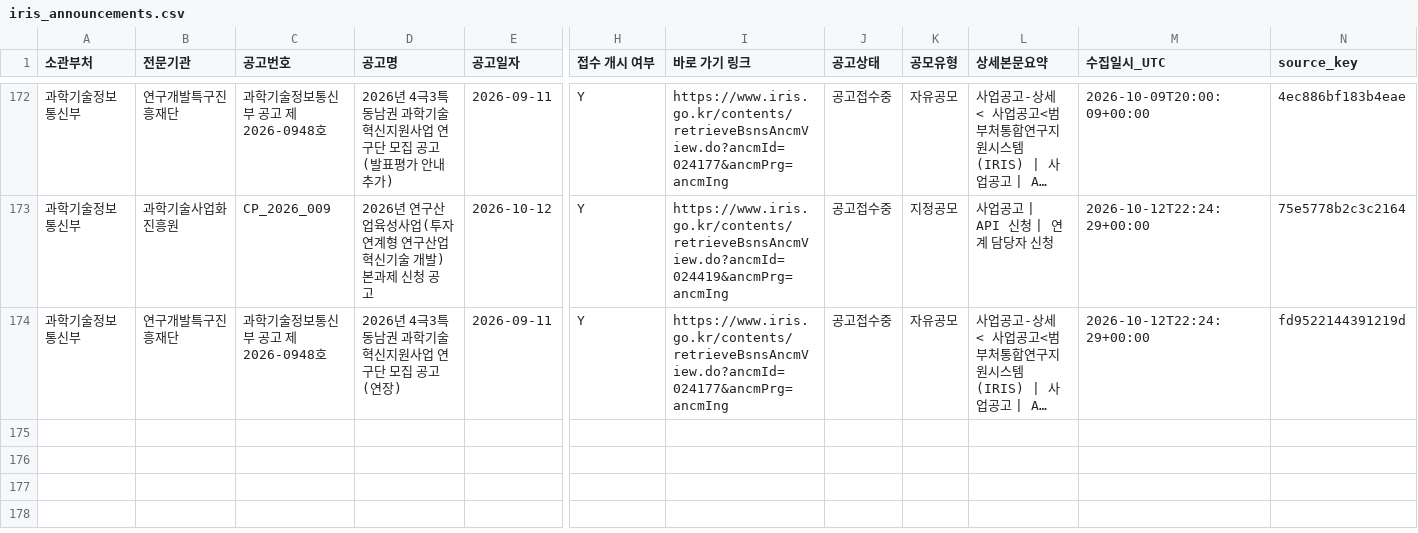
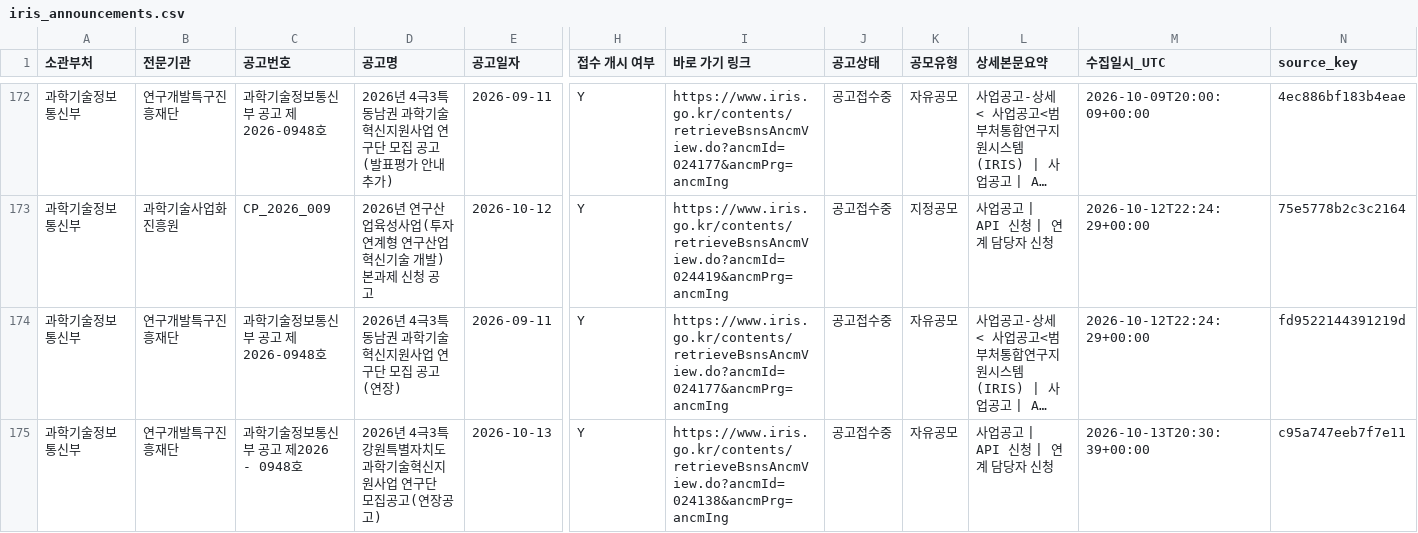
Before and after one commit to dslab-aict/iris-rnd-monitor, a CSV file: data/iris_announcements.csv, drawn as a sheet; only a part is shown, gaps mark what is left out; long unchanged cells end in …; rows hold the shown columns only; the diff covers the shown part only; the diff names each change by its address in the sheet, - before the commit and + after, or states it on an @@ line.

```diff
--- a/data/iris_announcements.csv
+++ b/data/iris_announcements.csv
+row 175: 과학기술정보통신부 | 연구개발특구진흥재단 | 과학기술정보통신부 공고 제2026 - 0948호 | 2026년 4극3특 강원특별자치도 과학기술혁신지원사업 연구단 모집공고(연장공고) | 2026-10-13 | Y | https://www.iris.go.kr/contents/retrieveBsnsAncmView.do?ancmId=024138&ancmPrg=ancmIng | 공고접수중 | 자유공모 | 사업공고 | API 신청 | 연계 담당자 신청 | 2026-10-13T20:30:39+00:00 | c95a747eeb7f7e11
```
Also changed, not shown: 2 added rows elsewhere in this file.
